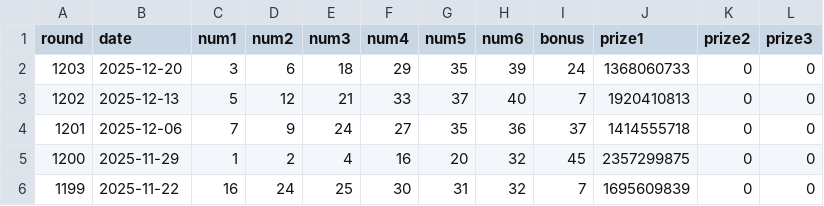
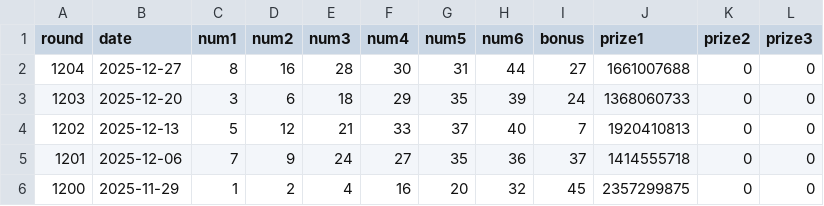
Before and after one commit to nagashino2014/Lotto, a CSV file: lotto_data.csv, drawn as a sheet; only a part is shown; the shorter side is filled out with more unchanged rows; the diff names each change by its address in the sheet, - before the commit and + after, or states it on an @@ line.

```diff
--- a/lotto_data.csv
+++ b/lotto_data.csv
+row 2: 1204 | 2025-12-27 | 8 | 16 | 28 | 30 | 31 | 44 | 27 | 1661007688 | 0 | 0
```
